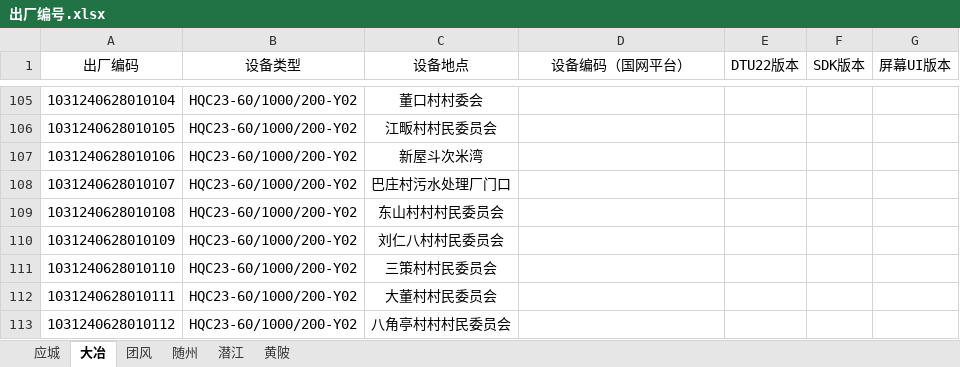
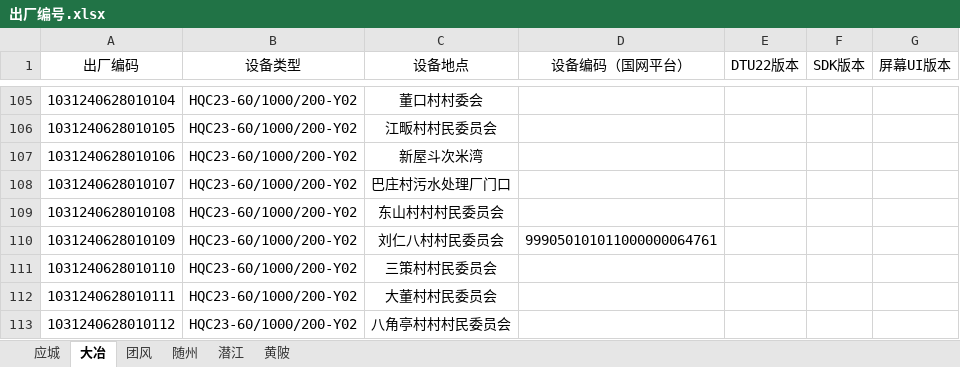
Before and after one commit to jwd001224/MQTT, an Excel workbook: 出厂编号.xlsx, sheet 大冶, drawn as a sheet; only a part is shown, gaps mark what is left out; values as stored, in another font and other column widths than the file's, no borders; the diff names each change by its address in the sheet, - before the commit and + after, or states it on an @@ line.

```diff
--- a/出厂编号.xlsx (sheet 大冶)
+++ b/出厂编号.xlsx (sheet 大冶)
-D110 (设备编码（国网平台）): (empty)
+D110 (设备编码（国网平台）): 999050101011000000064761
```
Also changed, not shown: 9 other files.
